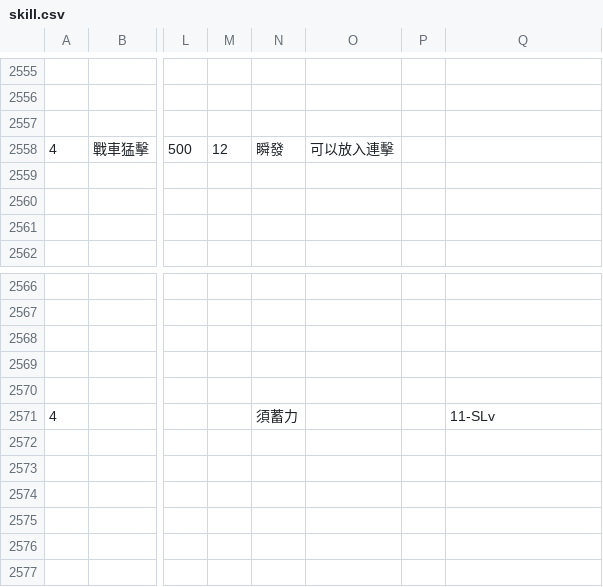
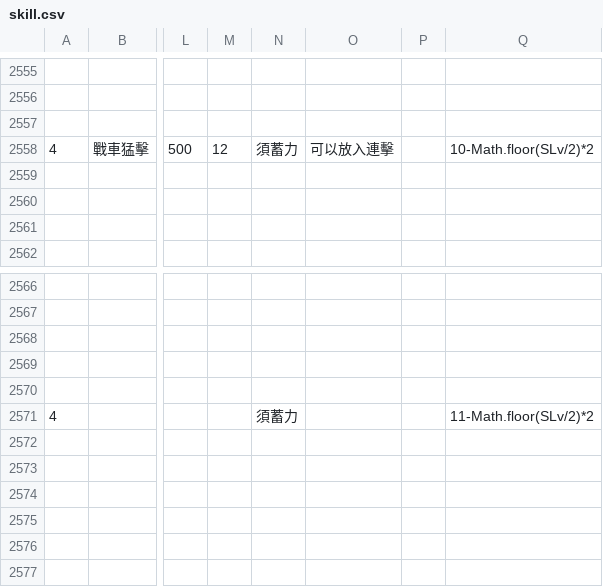
Before and after one commit to hcetyzun/Data-mirror, a CSV file: data/skill/skill.csv, drawn as a sheet; only a part is shown, gaps mark what is left out; the diff names each change by its address in the sheet, - before the commit and + after, or states it on an @@ line.

```diff
--- a/data/skill/skill.csv
+++ b/data/skill/skill.csv
-N2558: 瞬發
+N2558: 須蓄力
-Q2558: (empty)
+Q2558: 10-Math.floor(SLv/2)*2
-Q2571: 11-SLv
+Q2571: 11-Math.floor(SLv/2)*2
```
